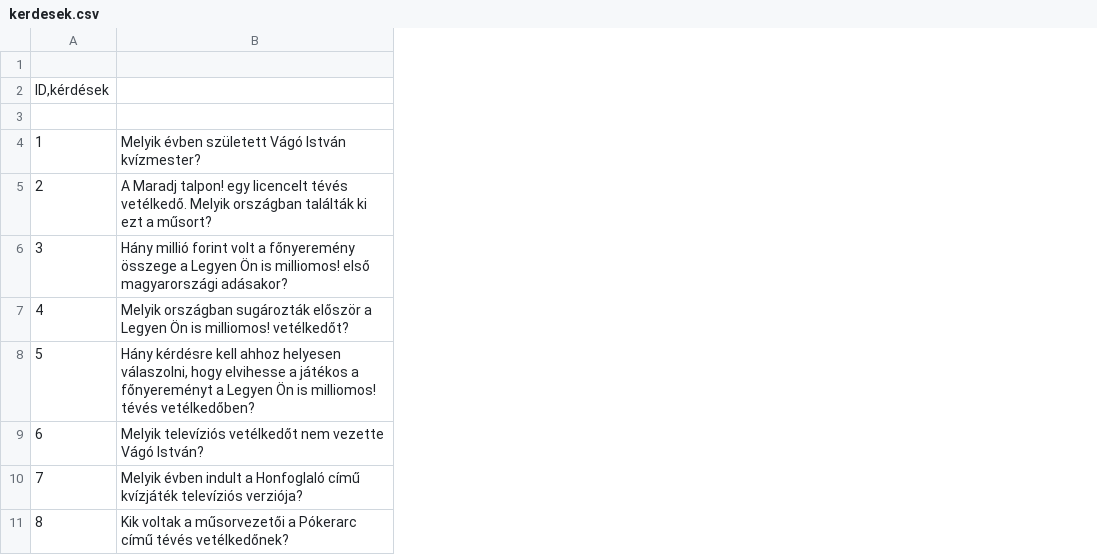
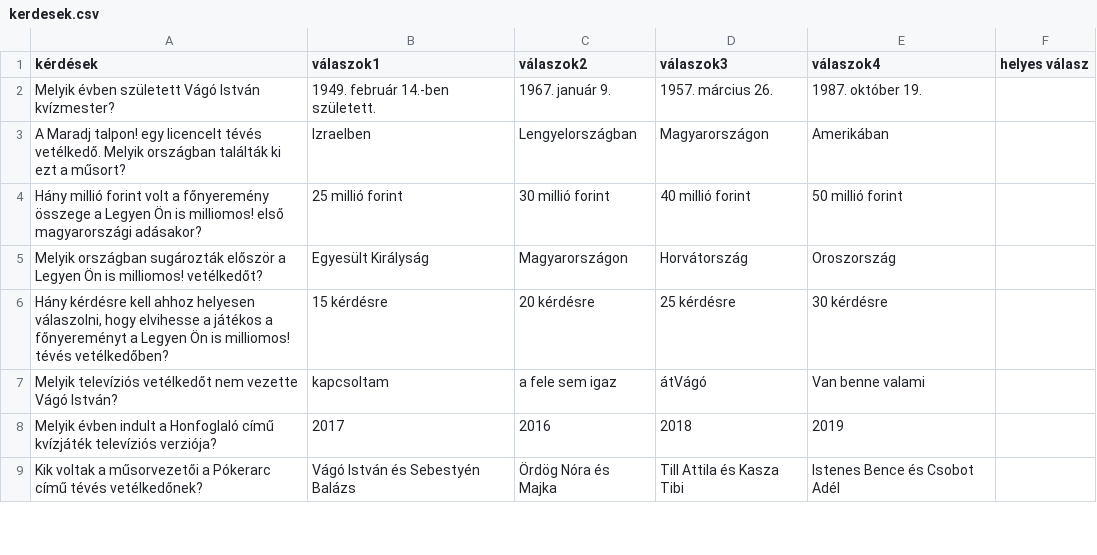
Before and after one commit to holperj/Legyen-on-is-milliomos, a CSV file: kerdesek.csv, drawn as a sheet; only a part is shown; removed rows and columns are numbered as before the commit, all else as after; the diff names each change by its address in the sheet, - before the commit and + after, or states it on an @@ line.

Commit message:
classok megcsinálva, kérdések-válaszok összevonva

```diff
--- a/kerdesek.csv
+++ b/kerdesek.csv
-column A, rows 4-11: 1 | 2 | 3 | 4 | 5 | 6 | 7 | 8
+column B (válaszok1), rows 2-9: 1949. február 14.-ben született. | Izraelben | 25 millió forint | Egyesült Királyság | 15 kérdésre | kapcsoltam | 2017 | Vágó István és Sebestyén Balázs
+column C (válaszok2), rows 2-9: 1967. január 9. | Lengyelországban | 30 millió forint | Magyarországon | 20 kérdésre | a fele sem igaz | 2016 | Ördög Nóra és Majka
+column D (válaszok3), rows 2-9: 1957. március 26. | Magyarországon | 40 millió forint | Horvátország | 25 kérdésre | átVágó | 2018 | Till Attila és Kasza Tibi
+column E (válaszok4), rows 2-9: 1987. október 19. | Amerikában | 50 millió forint | Oroszország | 30 kérdésre | Van benne valami | 2019 | Istenes Bence és Csobot Adél
+column F (helyes válasz), empty
-row 1: (empty)
+row 1: kérdések | válaszok1 | válaszok2 | válaszok3 | válaszok4 | helyes válasz
-row 2: ID,kérdések
-row 3: (empty)
```
Also changed, not shown: 3 other files.
